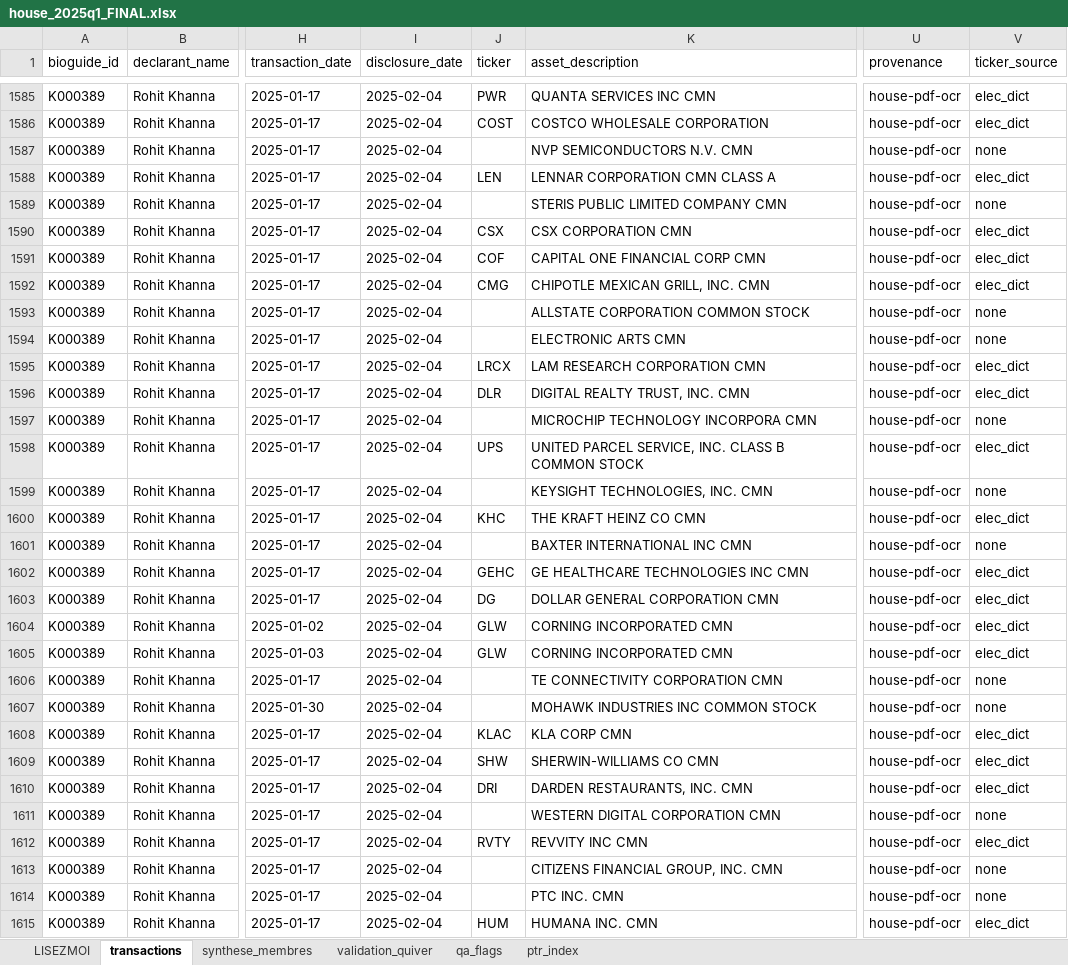
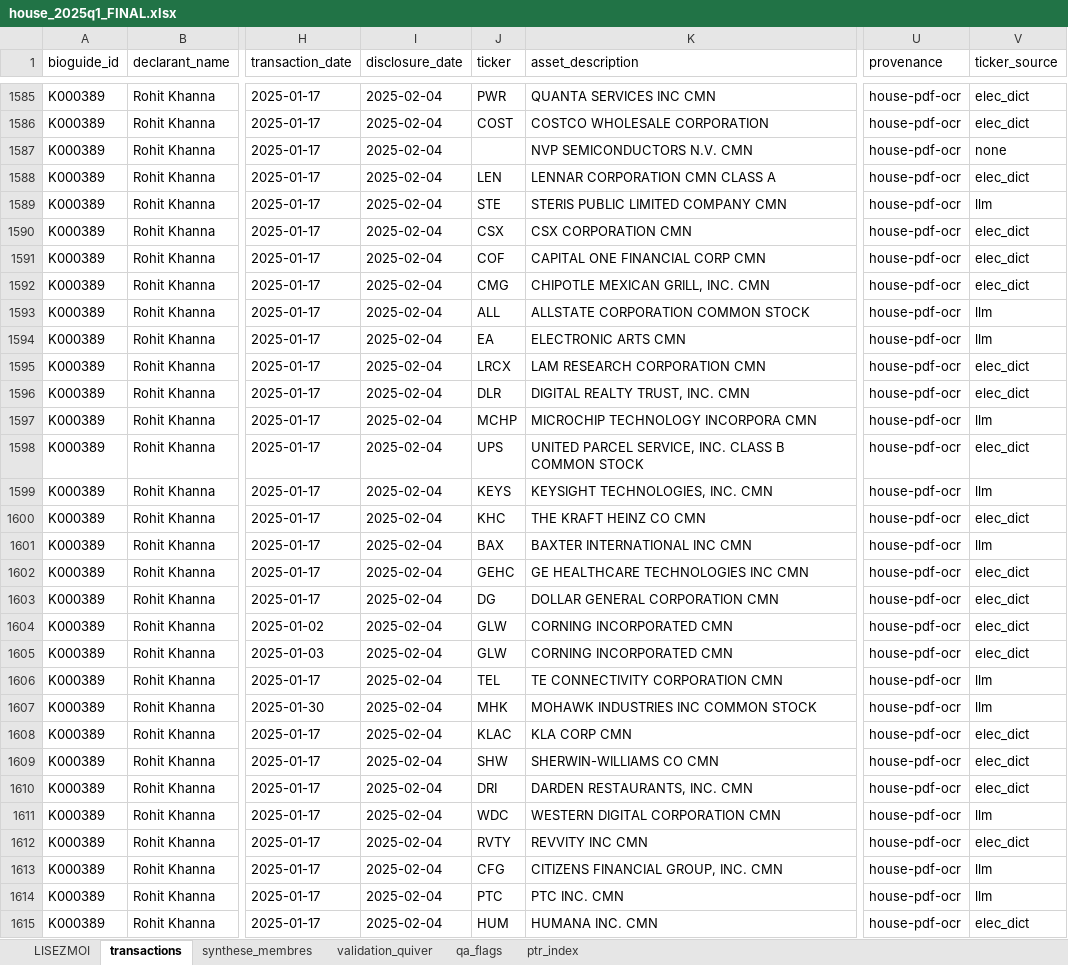
Before and after one commit to alicelmre2705/Congress-Trading-Signal, an Excel workbook: 0 HOUSE/2025_test/data_v1/tables/house_2025q1_FINAL.xlsx, sheet transactions, drawn as a sheet; only a part is shown, gaps mark what is left out; values as stored, in another font and other column widths than the file's, no borders; the diff covers the shown part only; the diff names each change by its address in the sheet, - before the commit and + after, or states it on an @@ line.

Commit message:
House 2025_test : synthèse unique consolidée + finalisation
- Synthèse LaTeX unique (SYNTHESE_PRESENTATION.tex/.pdf, 9 sections) consolidant
  README + RAPPORT_OCR_VALIDATION (supprimés)
- PROMPT_SYNTHESE.md : recette de génération auto-suffisante (faits vérifiés)
- Passe LLM nom→ticker intégrée (OCR 46%→90%) + audit 06e (93% vs Quiver)
- Notebooks autonomes (.env/Quiver/chemins locaux) ; nettoyage junk (.log/.DS_Store/scaffolding)

```diff
--- a/0 HOUSE/2025_test/data_v1/tables/house_2025q1_FINAL.xlsx (sheet transactions)
+++ b/0 HOUSE/2025_test/data_v1/tables/house_2025q1_FINAL.xlsx (sheet transactions)
-J1589 (ticker): (empty)
+J1589 (ticker): STE
-V1589 (ticker_source): none
+V1589 (ticker_source): llm
-J1593 (ticker): (empty)
+J1593 (ticker): ALL
-V1593:V1594 (ticker_source): none
+V1593:V1594 (ticker_source): llm
-J1594 (ticker): (empty)
+J1594 (ticker): EA
-J1597 (ticker): (empty)
+J1597 (ticker): MCHP
-V1597 (ticker_source): none
+V1597 (ticker_source): llm
-J1599 (ticker): (empty)
+J1599 (ticker): KEYS
-V1599 (ticker_source): none
+V1599 (ticker_source): llm
-J1601 (ticker): (empty)
+J1601 (ticker): BAX
-V1601 (ticker_source): none
+V1601 (ticker_source): llm
-J1606 (ticker): (empty)
+J1606 (ticker): TEL
-V1606:V1607 (ticker_source): none
+V1606:V1607 (ticker_source): llm
-J1607 (ticker): (empty)
+J1607 (ticker): MHK
-J1611 (ticker): (empty)
+J1611 (ticker): WDC
-V1611 (ticker_source): none
+V1611 (ticker_source): llm
-J1613 (ticker): (empty)
+J1613 (ticker): CFG
-V1613:V1614 (ticker_source): none
+V1613:V1614 (ticker_source): llm
-J1614 (ticker): (empty)
+J1614 (ticker): PTC
```
Also changed, not shown: 1008 edited cells elsewhere in this sheet, 13 other files.
